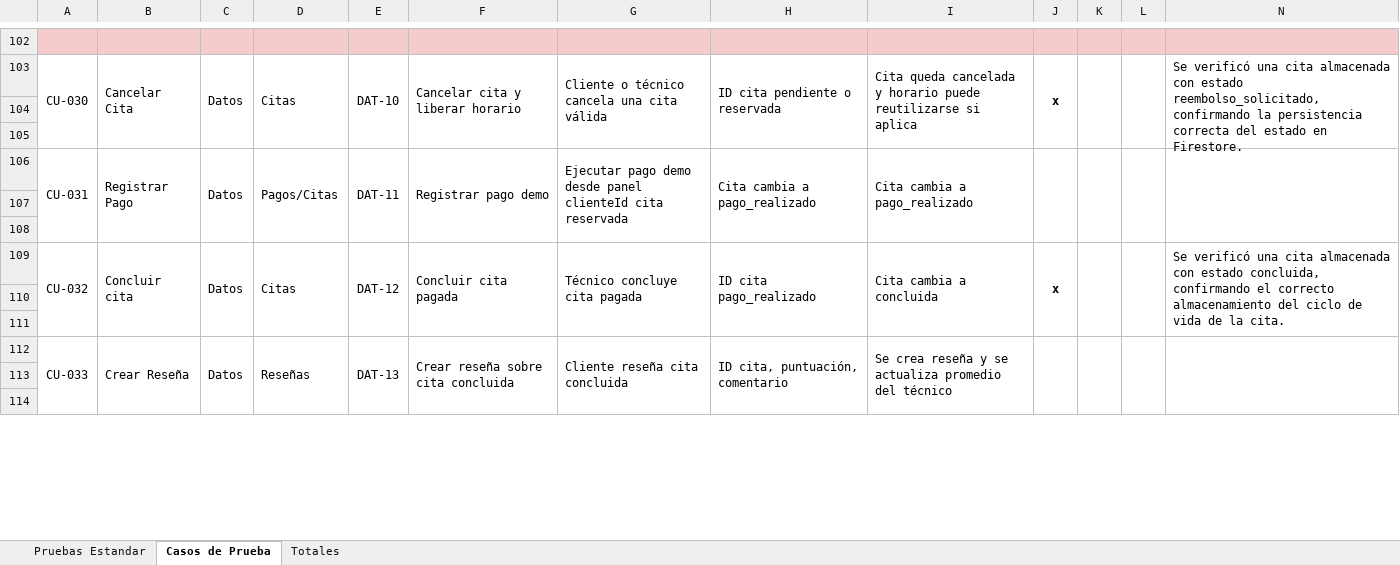
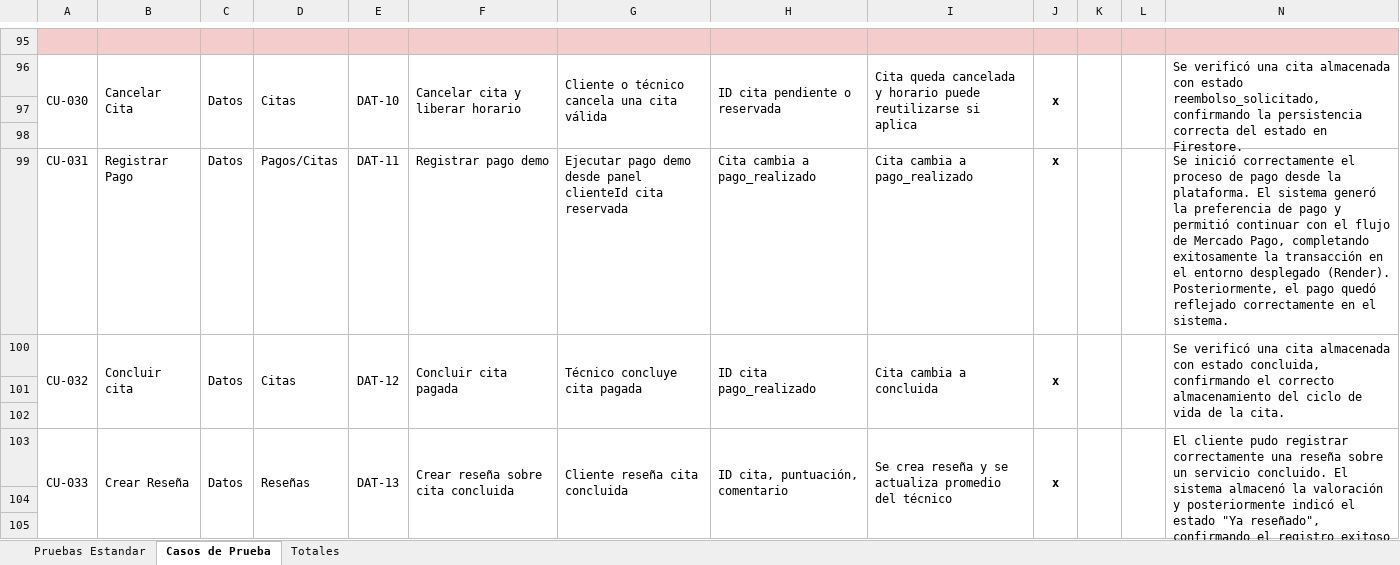
Before and after one commit to KoLincoLopez/Proyecto-Rukano, an Excel workbook: Documentación/3.1.3 Planilla Casos de Prueba (2).xlsx, sheet Casos de Prueba, drawn as a sheet; only a part is shown, gaps mark what is left out; values as stored, in another font and other column widths than the file's, no borders; charts and pictures not drawn; removed rows and columns are numbered as before the commit, all else as after; the diff covers the shown part only; the diff names each change by its address in the sheet, - before the commit and + after, or states it on an @@ line.

```diff
--- a/Documentación/3.1.3 Planilla Casos de Prueba (2).xlsx (sheet Casos de Prueba)
+++ b/Documentación/3.1.3 Planilla Casos de Prueba (2).xlsx (sheet Casos de Prueba)
-A106:A108 merged
-B106:B108 merged
-C106:C108 merged
-D106:D108 merged
-E106:E108 merged
-F106:F108 merged
-G106:G108 merged
-H106:H108 merged
-I106:I108 merged
-J99: (empty)
+J99: x
-J106:J108 merged
-K106:K108 merged
-L106:L108 merged
-N99: (empty)
+N99: Se inició correctamente el proceso de pago desde la plataforma. El sistema generó la preferencia de pago y permitió continuar con el flujo de Mercado Pago, completando exitosamente la transacción en el entorno desplegado (Render). Posteriormente, el pago quedó reflejado correctamente en el sistema.
-N106:N108 merged
-row 107: (empty)
-row 108: (empty)
-J103: (empty)
+J103: x
-N103: (empty)
+N103: El cliente pudo registrar correctamente una reseña sobre un servicio concluido. El sistema almacenó la valoración y posteriormente indicó el estado "Ya reseñado", confirmando el registro exitoso de la reseña.
```
Also changed, not shown: 7 removed rows, 34 edited cells, cell formats and merged cells elsewhere in this sheet, sheet Totales, charts or pictures, 2 other files.
